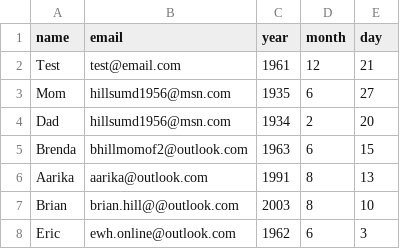
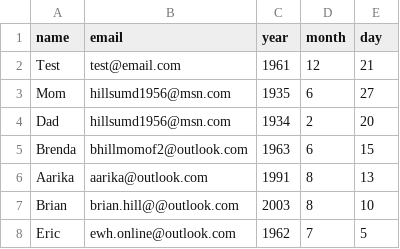
Before and after one commit to radcapitalist/python, a CSV file: Day32/birthdays.csv, drawn as a sheet.

Commit message:
finish birthday wisher

```diff
--- a/Day32/birthdays.csv
+++ b/Day32/birthdays.csv
@@ -7,2 +7,2 @@ Aarika,aarika@outlook.com,1991,8,13
 Brian,brian.hill@@outlook.com,2003,8,10
-Eric,ewh.online@outlook.com,1962,6,3
+Eric,ewh.online@outlook.com,1962,7,5
```
Also changed, not shown: 2 other files.
